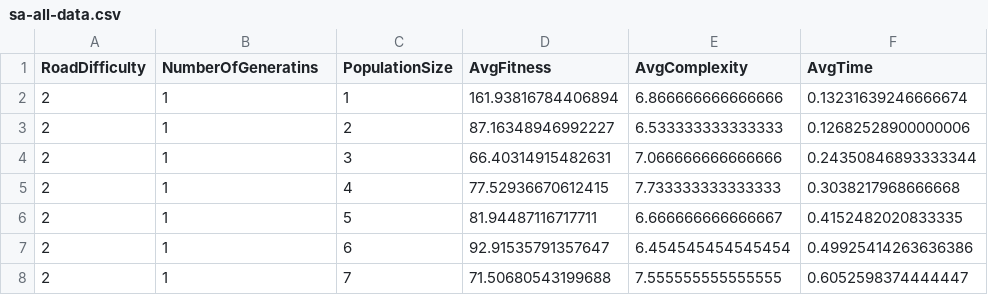
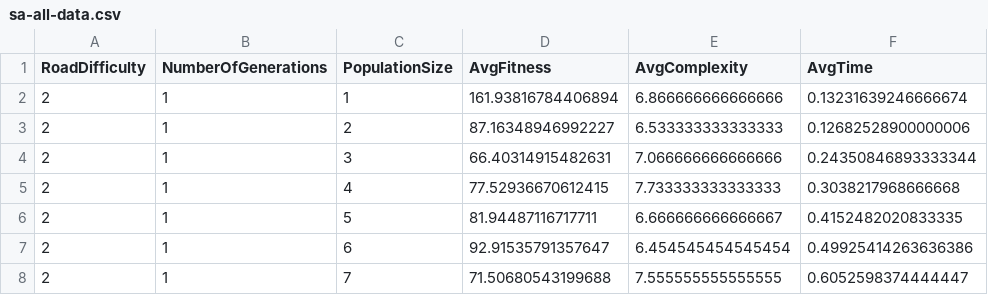
Before and after one commit to barrett370/Y4-Diss, a CSV file: research/report/sa-all-data.csv, drawn as a sheet; only a part is shown.

```diff
--- a/research/report/sa-all-data.csv
+++ b/research/report/sa-all-data.csv
@@ -1,2 +1,2 @@
-RoadDifficulty,NumberOfGeneratins,PopulationSize,AvgFitness,AvgComplexity,AvgTime
+RoadDifficulty,NumberOfGenerations,PopulationSize,AvgFitness,AvgComplexity,AvgTime
 2,1,1,161.93816784406894,6.866666666666666,0.13231639246666674
```
Also changed, not shown: 32 other files.
